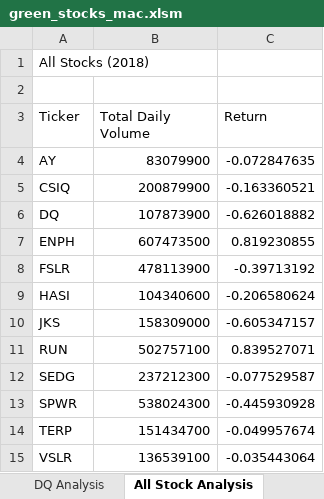
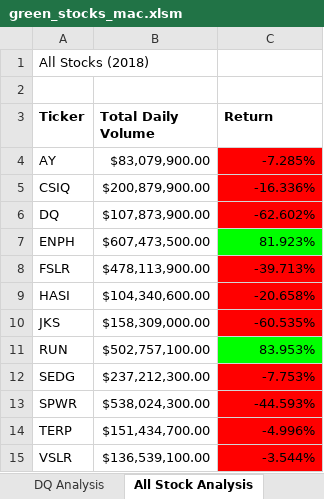
Before and after one commit to RachelKaip/stock-analysis, an Excel workbook: green_stocks_mac.xlsm, sheet All Stock Analysis, drawn as a sheet; values as stored, in another font and other column widths than the file's, no borders; the diff names each change by its address in the sheet, - before the commit and + after, or states it on an @@ line.

Commit message:
adds changes from mod 2.4.2

```diff
--- a/green_stocks_mac.xlsm (sheet All Stock Analysis)
+++ b/green_stocks_mac.xlsm (sheet All Stock Analysis)
-A3:C3 bold: off
+A3:C3 bold: on
-B4 (Total Daily Volume): 83079900
+B4 (Total Daily Volume): $83,079,900.00
-C4 (Return): -0.072847635
+C4 (Return): -7.285%
-C4:C6 fill: none
+C4:C6 fill: #FF0000
-B5 (Total Daily Volume): 200879900
+B5 (Total Daily Volume): $200,879,900.00
-C5 (Return): -0.163360521
+C5 (Return): -16.336%
-B6 (Total Daily Volume): 107873900
+B6 (Total Daily Volume): $107,873,900.00
-C6 (Return): -0.626018882
+C6 (Return): -62.602%
-B7 (Total Daily Volume): 607473500
+B7 (Total Daily Volume): $607,473,500.00
-C7 (Return): 0.819230855
+C7 (Return): 81.923%
-C7 fill: none
+C7 fill: #00FF00
-B8 (Total Daily Volume): 478113900
+B8 (Total Daily Volume): $478,113,900.00
-C8 (Return): -0.39713192
+C8 (Return): -39.713%
-C8:C10 fill: none
+C8:C10 fill: #FF0000
-B9 (Total Daily Volume): 104340600
+B9 (Total Daily Volume): $104,340,600.00
-C9 (Return): -0.206580624
+C9 (Return): -20.658%
-B10 (Total Daily Volume): 158309000
+B10 (Total Daily Volume): $158,309,000.00
-C10 (Return): -0.605347157
+C10 (Return): -60.535%
-B11 (Total Daily Volume): 502757100
+B11 (Total Daily Volume): $502,757,100.00
-C11 (Return): 0.839527071
+C11 (Return): 83.953%
-C11 fill: none
+C11 fill: #00FF00
-B12 (Total Daily Volume): 237212300
+B12 (Total Daily Volume): $237,212,300.00
-C12 (Return): -0.077529587
+C12 (Return): -7.753%
-C12:C15 fill: none
+C12:C15 fill: #FF0000
-B13 (Total Daily Volume): 538024300
+B13 (Total Daily Volume): $538,024,300.00
-C13 (Return): -0.445930928
+C13 (Return): -44.593%
-B14 (Total Daily Volume): 151434700
+B14 (Total Daily Volume): $151,434,700.00
-C14 (Return): -0.049957674
+C14 (Return): -4.996%
-B15 (Total Daily Volume): 136539100
+B15 (Total Daily Volume): $136,539,100.00
-C15 (Return): -0.035443064
+C15 (Return): -3.544%
```
